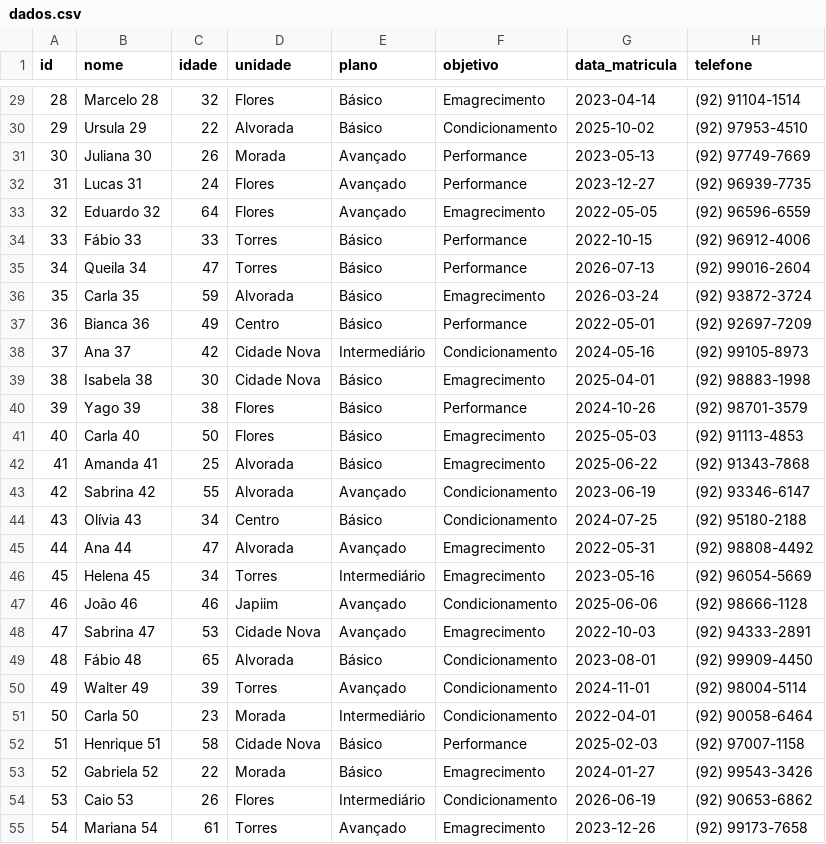
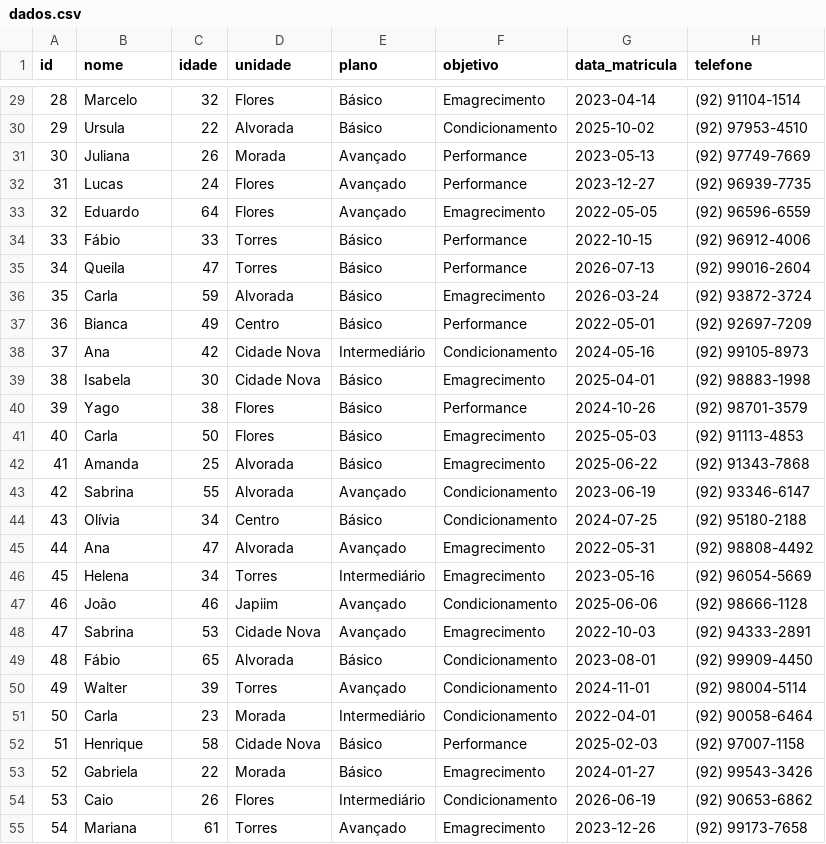
Before and after one commit to bernardo-gontijo/Projeto-Full-Stack, a CSV file: dados.csv, drawn as a sheet; only a part is shown, gaps mark what is left out; the diff covers the shown part only.

```diff
--- a/dados.csv
+++ b/dados.csv
@@ -29,27 +29,27 @@ id,nome,idade,unidade,plano,objetivo,data_matricula,telefone
-28,Marcelo 28,32,Flores,Básico,Emagrecimento,2023-04-14,(92) 91104-1514
-29,Ursula 29,22,Alvorada,Básico,Condicionamento,2025-10-02,(92) 97953-4510
-30,Juliana 30,26,Morada,Avançado,Performance,2023-05-13,(92) 97749-7669
-31,Lucas 31,24,Flores,Avançado,Performance,2023-12-27,(92) 96939-7735
-32,Eduardo 32,64,Flores,Avançado,Emagrecimento,2022-05-05,(92) 96596-6559
-33,Fábio 33,33,Torres,Básico,Performance,2022-10-15,(92) 96912-4006
-34,Queila 34,47,Torres,Básico,Performance,2026-07-13,(92) 99016-2604
-35,Carla 35,59,Alvorada,Básico,Emagrecimento,2026-03-24,(92) 93872-3724
-36,Bianca 36,49,Centro,Básico,Performance,2022-05-01,(92) 92697-7209
-37,Ana 37,42,Cidade Nova,Intermediário,Condicionamento,2024-05-16,(92) 99105-8973
-38,Isabela 38,30,Cidade Nova,Básico,Emagrecimento,2025-04-01,(92) 98883-1998
-39,Yago 39,38,Flores,Básico,Performance,2024-10-26,(92) 98701-3579
-40,Carla 40,50,Flores,Básico,Emagrecimento,2025-05-03,(92) 91113-4853
-41,Amanda 41,25,Alvorada,Básico,Emagrecimento,2025-06-22,(92) 91343-7868
-42,Sabrina 42,55,Alvorada,Avançado,Condicionamento,2023-06-19,(92) 93346-6147
-43,Olívia 43,34,Centro,Básico,Condicionamento,2024-07-25,(92) 95180-2188
-44,Ana 44,47,Alvorada,Avançado,Emagrecimento,2022-05-31,(92) 98808-4492
-45,Helena 45,34,Torres,Intermediário,Emagrecimento,2023-05-16,(92) 96054-5669
-46,João 46,46,Japiim,Avançado,Condicionamento,2025-06-06,(92) 98666-1128
-47,Sabrina 47,53,Cidade Nova,Avançado,Emagrecimento,2022-10-03,(92) 94333-2891
-48,Fábio 48,65,Alvorada,Básico,Condicionamento,2023-08-01,(92) 99909-4450
-49,Walter 49,39,Torres,Avançado,Condicionamento,2024-11-01,(92) 98004-5114
-50,Carla 50,23,Morada,Intermediário,Condicionamento,2022-04-01,(92) 90058-6464
-51,Henrique 51,58,Cidade Nova,Básico,Performance,2025-02-03,(92) 97007-1158
-52,Gabriela 52,22,Morada,Básico,Emagrecimento,2024-01-27,(92) 99543-3426
-53,Caio 53,26,Flores,Intermediário,Condicionamento,2026-06-19,(92) 90653-6862
-54,Mariana 54,61,Torres,Avançado,Emagrecimento,2023-12-26,(92) 99173-7658
+28,Marcelo,32,Flores,Básico,Emagrecimento,2023-04-14,(92) 91104-1514
+29,Ursula,22,Alvorada,Básico,Condicionamento,2025-10-02,(92) 97953-4510
+30,Juliana,26,Morada,Avançado,Performance,2023-05-13,(92) 97749-7669
+31,Lucas,24,Flores,Avançado,Performance,2023-12-27,(92) 96939-7735
+32,Eduardo,64,Flores,Avançado,Emagrecimento,2022-05-05,(92) 96596-6559
+33,Fábio,33,Torres,Básico,Performance,2022-10-15,(92) 96912-4006
+34,Queila,47,Torres,Básico,Performance,2026-07-13,(92) 99016-2604
+35,Carla,59,Alvorada,Básico,Emagrecimento,2026-03-24,(92) 93872-3724
+36,Bianca,49,Centro,Básico,Performance,2022-05-01,(92) 92697-7209
+37,Ana,42,Cidade Nova,Intermediário,Condicionamento,2024-05-16,(92) 99105-8973
+38,Isabela,30,Cidade Nova,Básico,Emagrecimento,2025-04-01,(92) 98883-1998
+39,Yago,38,Flores,Básico,Performance,2024-10-26,(92) 98701-3579
+40,Carla,50,Flores,Básico,Emagrecimento,2025-05-03,(92) 91113-4853
+41,Amanda,25,Alvorada,Básico,Emagrecimento,2025-06-22,(92) 91343-7868
+42,Sabrina,55,Alvorada,Avançado,Condicionamento,2023-06-19,(92) 93346-6147
+43,Olívia,34,Centro,Básico,Condicionamento,2024-07-25,(92) 95180-2188
+44,Ana,47,Alvorada,Avançado,Emagrecimento,2022-05-31,(92) 98808-4492
+45,Helena,34,Torres,Intermediário,Emagrecimento,2023-05-16,(92) 96054-5669
+46,João,46,Japiim,Avançado,Condicionamento,2025-06-06,(92) 98666-1128
+47,Sabrina,53,Cidade Nova,Avançado,Emagrecimento,2022-10-03,(92) 94333-2891
+48,Fábio,65,Alvorada,Básico,Condicionamento,2023-08-01,(92) 99909-4450
+49,Walter,39,Torres,Avançado,Condicionamento,2024-11-01,(92) 98004-5114
+50,Carla,23,Morada,Intermediário,Condicionamento,2022-04-01,(92) 90058-6464
+51,Henrique,58,Cidade Nova,Básico,Performance,2025-02-03,(92) 97007-1158
+52,Gabriela,22,Morada,Básico,Emagrecimento,2024-01-27,(92) 99543-3426
+53,Caio,26,Flores,Intermediário,Condicionamento,2026-06-19,(92) 90653-6862
+54,Mariana,61,Torres,Avançado,Emagrecimento,2023-12-26,(92) 99173-7658
```
Also changed, not shown: 173 edited cells elsewhere in this file, 6 other files.
